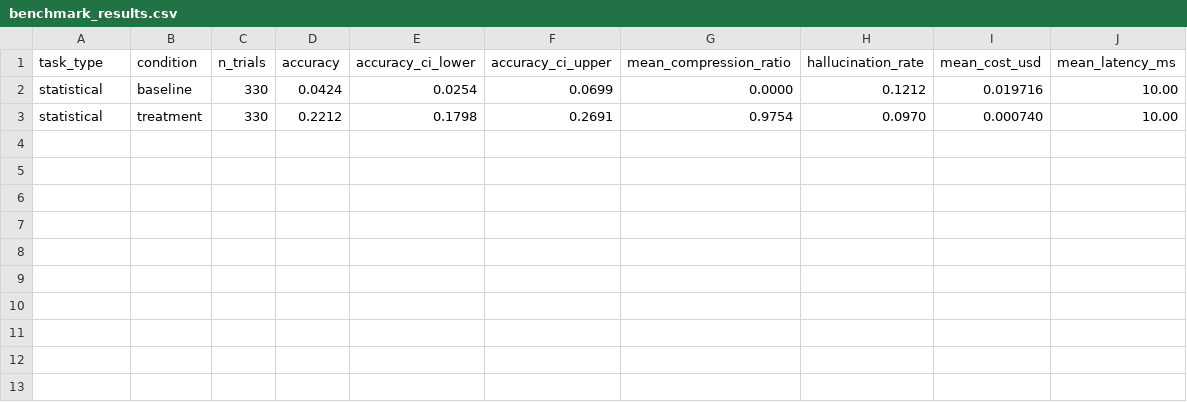
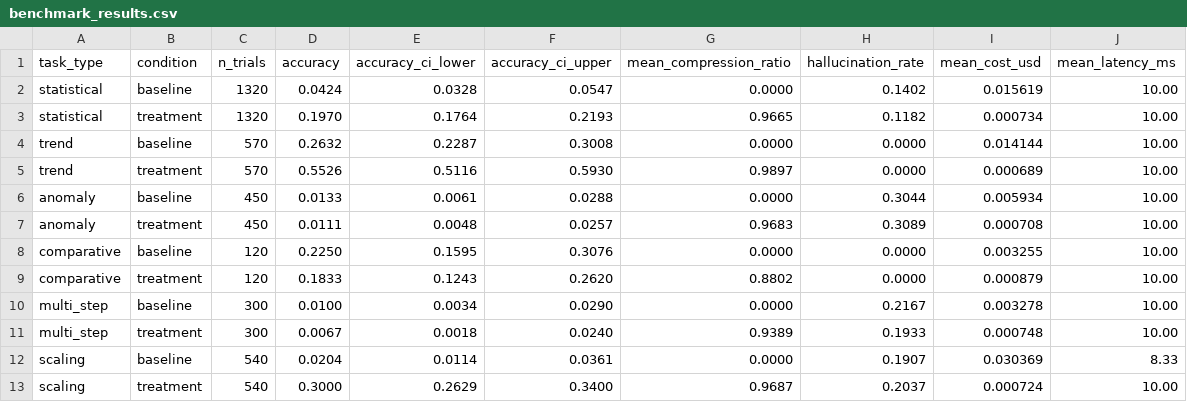
Before and after one commit to Anarkitty1/semantic-frame, a CSV file: benchmarks/results/benchmark_results.csv, drawn as a sheet.

```diff
--- a/benchmarks/results/benchmark_results.csv
+++ b/benchmarks/results/benchmark_results.csv
@@ -1,3 +1,13 @@
 task_type,condition,n_trials,accuracy,accuracy_ci_lower,accuracy_ci_upper,mean_compression_ratio,hallucination_rate,mean_cost_usd,mean_latency_ms
-statistical,baseline,330,0.0424,0.0254,0.0699,0.0000,0.1212,0.019716,10.00
-statistical,treatment,330,0.2212,0.1798,0.2691,0.9754,0.0970,0.000740,10.00
+statistical,baseline,1320,0.0424,0.0328,0.0547,0.0000,0.1402,0.015619,10.00
+statistical,treatment,1320,0.1970,0.1764,0.2193,0.9665,0.1182,0.000734,10.00
+trend,baseline,570,0.2632,0.2287,0.3008,0.0000,0.0000,0.014144,10.00
+trend,treatment,570,0.5526,0.5116,0.5930,0.9897,0.0000,0.000689,10.00
+anomaly,baseline,450,0.0133,0.0061,0.0288,0.0000,0.3044,0.005934,10.00
+anomaly,treatment,450,0.0111,0.0048,0.0257,0.9683,0.3089,0.000708,10.00
+comparative,baseline,120,0.2250,0.1595,0.3076,0.0000,0.0000,0.003255,10.00
+comparative,treatment,120,0.1833,0.1243,0.2620,0.8802,0.0000,0.000879,10.00
+multi_step,baseline,300,0.0100,0.0034,0.0290,0.0000,0.2167,0.003278,10.00
+multi_step,treatment,300,0.0067,0.0018,0.0240,0.9389,0.1933,0.000748,10.00
+scaling,baseline,540,0.0204,0.0114,0.0361,0.0000,0.1907,0.030369,8.33
+scaling,treatment,540,0.3000,0.2629,0.3400,0.9687,0.2037,0.000724,10.00
```
Also changed, not shown: 2 other files.
